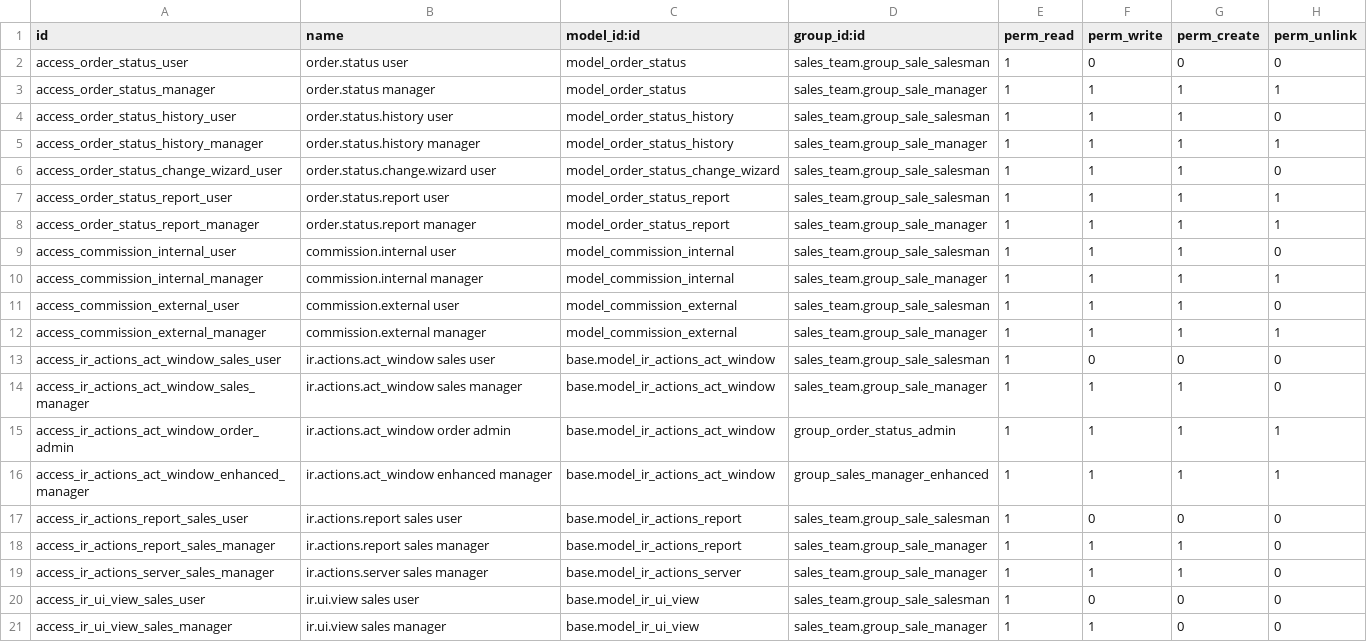
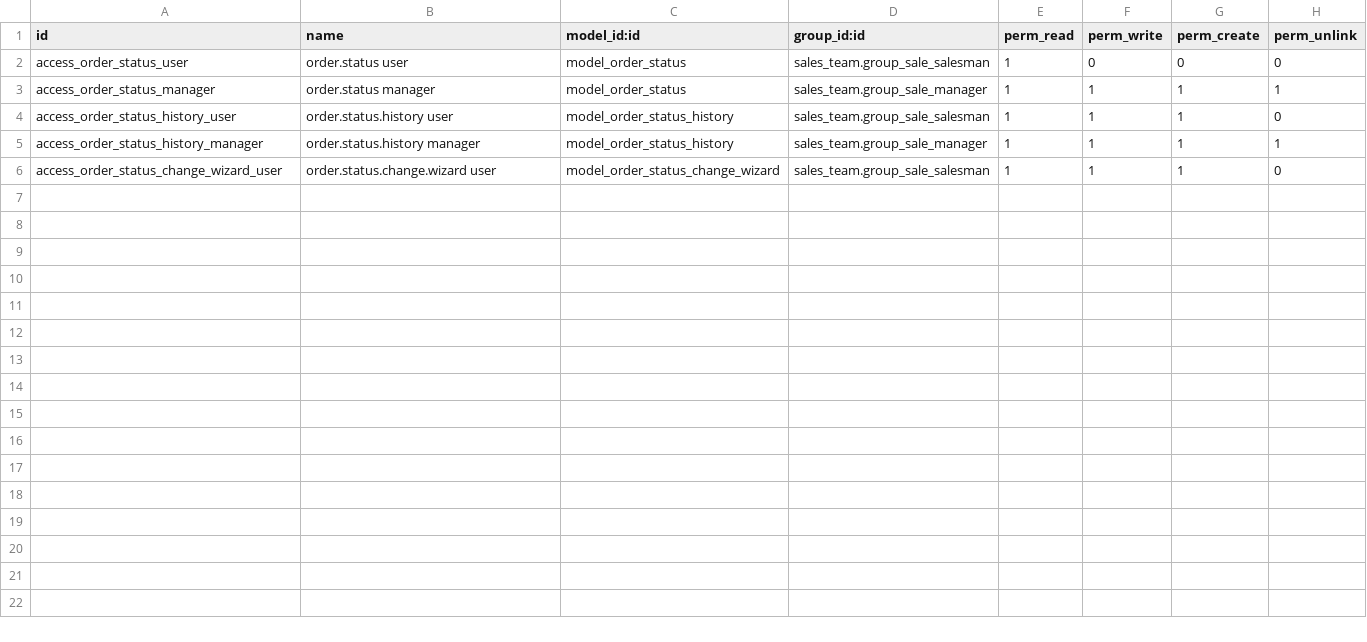
Before and after one commit to renbran/OSUSAPPS, a CSV file: order_status_override/security/ir.model.access.csv, drawn as a sheet; the diff names each change by its address in the sheet, - before the commit and + after, or states it on an @@ line.

```diff
--- a/order_status_override/security/ir.model.access.csv
+++ b/order_status_override/security/ir.model.access.csv
-row 7: access_order_status_report_user | order.status.report user | model_order_status_report | sales_team.group_sale_salesman | 1 | 1 | 1 | 1
-row 8: access_order_status_report_manager | order.status.report manager | model_order_status_report | sales_team.group_sale_manager | 1 | 1 | 1 | 1
-row 9: access_commission_internal_user | commission.internal user | model_commission_internal | sales_team.group_sale_salesman | 1 | 1 | 1 | 0
-row 10: access_commission_internal_manager | commission.internal manager | model_commission_internal | sales_team.group_sale_manager | 1 | 1 | 1 | 1
-row 11: access_commission_external_user | commission.external user | model_commission_external | sales_team.group_sale_salesman | 1 | 1 | 1 | 0
-row 12: access_commission_external_manager | commission.external manager | model_commission_external | sales_team.group_sale_manager | 1 | 1 | 1 | 1
-row 13: access_ir_actions_act_window_sales_user | ir.actions.act_window sales user | base.model_ir_actions_act_window | sales_team.group_sale_salesman | 1 | 0 | 0 | 0
-row 14: access_ir_actions_act_window_sales_manager | ir.actions.act_window sales manager | base.model_ir_actions_act_window | sales_team.group_sale_manager | 1 | 1 | 1 | 0
-row 15: access_ir_actions_act_window_order_admin | ir.actions.act_window order admin | base.model_ir_actions_act_window | group_order_status_admin | 1 | 1 | 1 | 1
-row 16: access_ir_actions_act_window_enhanced_manager | ir.actions.act_window enhanced manager | base.model_ir_actions_act_window | group_sales_manager_enhanced | 1 | 1 | 1 | 1
-row 17: access_ir_actions_report_sales_user | ir.actions.report sales user | base.model_ir_actions_report | sales_team.group_sale_salesman | 1 | 0 | 0 | 0
-row 18: access_ir_actions_report_sales_manager | ir.actions.report sales manager | base.model_ir_actions_report | sales_team.group_sale_manager | 1 | 1 | 1 | 0
-row 19: access_ir_actions_server_sales_manager | ir.actions.server sales manager | base.model_ir_actions_server | sales_team.group_sale_manager | 1 | 1 | 1 | 0
-row 20: access_ir_ui_view_sales_user | ir.ui.view sales user | base.model_ir_ui_view | sales_team.group_sale_salesman | 1 | 0 | 0 | 0
-row 21: access_ir_ui_view_sales_manager | ir.ui.view sales manager | base.model_ir_ui_view | sales_team.group_sale_manager | 1 | 1 | 0 | 0
```
Also changed, not shown: 32 other files.
